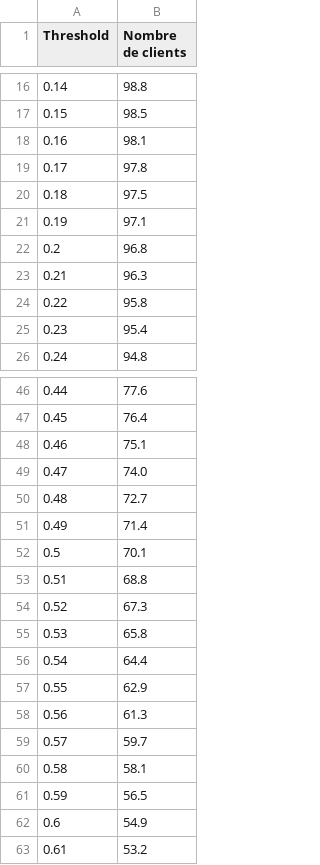
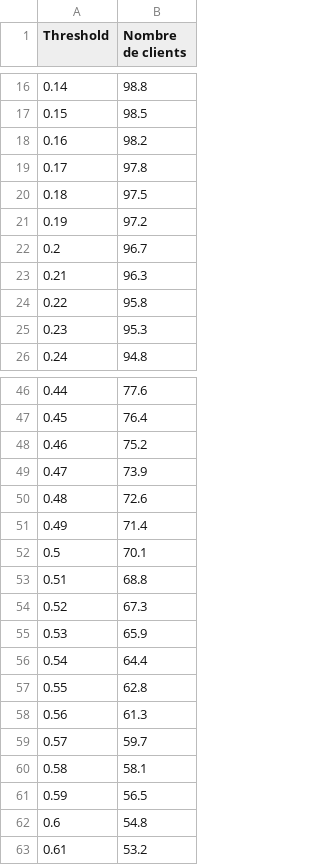
Before and after one commit to RubenHf/Scoring-model-banking, a CSV file: Potentiel clients.csv, drawn as a sheet; only a part is shown, gaps mark what is left out; the diff covers the shown part only.

```diff
--- a/Potentiel clients.csv
+++ b/Potentiel clients.csv
@@ -17,10 +17,10 @@ Threshold,Nombre de clients
 0.15,98.5
-0.16,98.1
+0.16,98.2
 0.17,97.8
 0.18,97.5
-0.19,97.1
-0.2,96.8
+0.19,97.2
+0.2,96.7
 0.21,96.3
 0.22,95.8
-0.23,95.4
+0.23,95.3
 0.24,94.8
@@ -47,5 +47,5 @@ Threshold,Nombre de clients
 0.45,76.4
-0.46,75.1
-0.47,74.0
-0.48,72.7
+0.46,75.2
+0.47,73.9
+0.48,72.6
 0.49,71.4
@@ -54,5 +54,5 @@ Threshold,Nombre de clients
 0.52,67.3
-0.53,65.8
+0.53,65.9
 0.54,64.4
-0.55,62.9
+0.55,62.8
 0.56,61.3
@@ -61,3 +61,3 @@ Threshold,Nombre de clients
 0.59,56.5
-0.6,54.9
+0.6,54.8
 0.61,53.2
```
Also changed, not shown: 8 edited cells elsewhere in this file, Risque assessment.csv, 26 other files.
